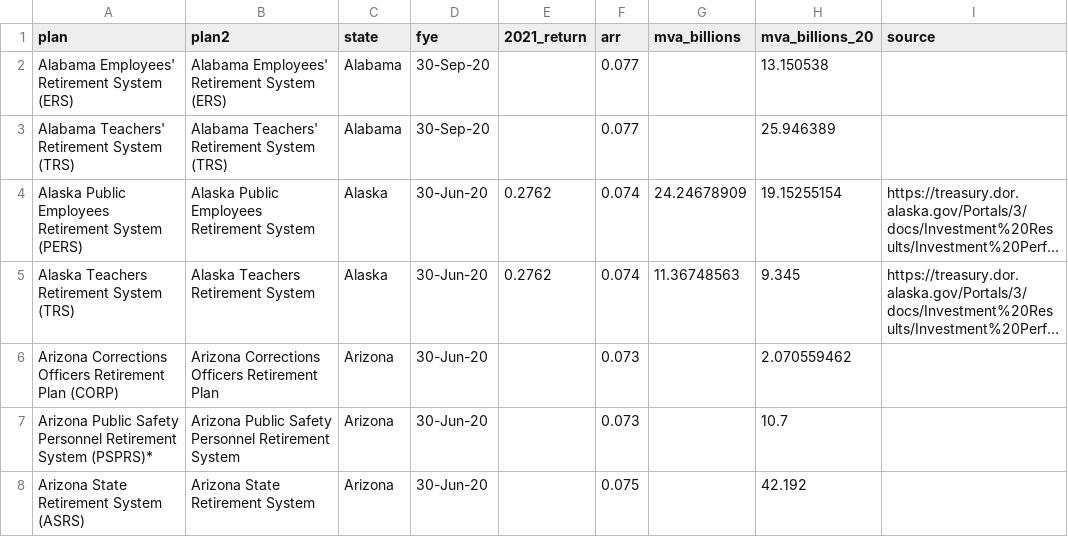
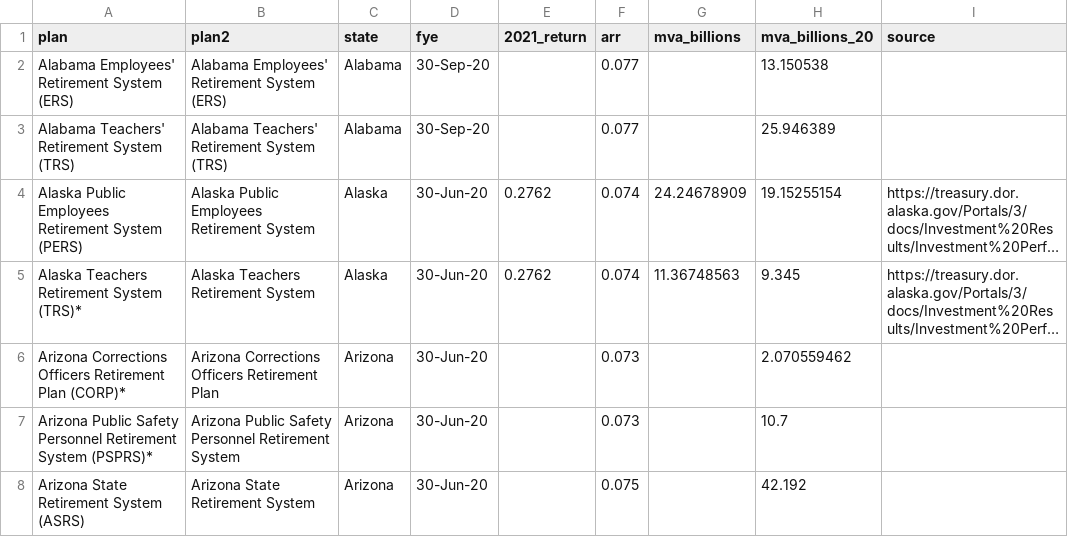
Before and after one commit to ReasonFoundation/databaseR, a CSV file: apps/Plan_Inv.Returns_2021_v1.csv, drawn as a sheet; only a part is shown; long unchanged cells end in …; the diff names each change by its address in the sheet, - before the commit and + after, or states it on an @@ line.

Commit message:
Add files via upload

```diff
--- a/apps/Plan_Inv.Returns_2021_v1.csv
+++ b/apps/Plan_Inv.Returns_2021_v1.csv
-A5 (plan): Alaska Teachers Retirement System (TRS)
+A5 (plan): Alaska Teachers Retirement System (TRS)*
-A6 (plan): …Retirement Plan (CORP)
+A6 (plan): …Retirement Plan (CORP)*
```
